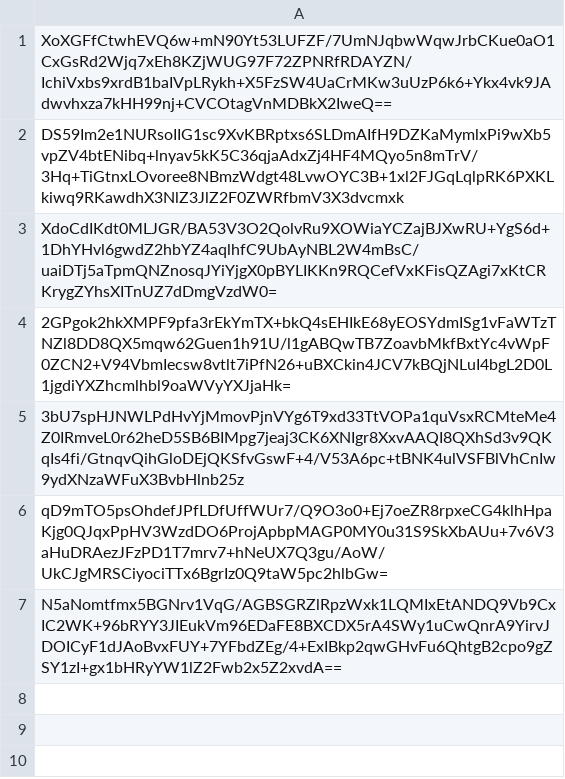
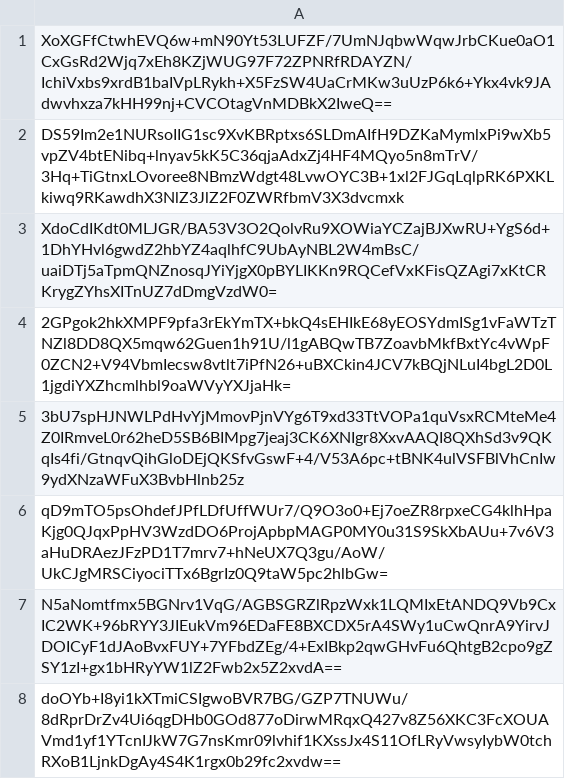
Before and after one commit to pwn2winctf/2018submissions, a CSV file: b/d59/3badd466355306406fad2395c3812ae75b719601f338fe99ac79968c1a84/submissions.csv, drawn as a sheet; the diff names each change by its address in the sheet, - before the commit and + after, or states it on an @@ line.

Commit message:
Proof: found flag for too_slow

```diff
--- a/b/d59/3badd466355306406fad2395c3812ae75b719601f338fe99ac79968c1a84/submissions.csv
+++ b/b/d59/3badd466355306406fad2395c3812ae75b719601f338fe99ac79968c1a84/submissions.csv
+row 8: doOYb+I8yi1kXTmiCSIgwoBVR7BG/GZP7TNUWu/8dRprDrZv4Ui6qgDHb0GOd877oDirwMRqxQ427v8Z56XKC3FcXOUAVmd1yf1YTcnIJkW7G7nsKmr09lvhif1KXssJx4S11OfLRyVwsyIybW0tchRXoB1LjnkDgAy4S4K1rgx0b29fc2xvdw==
```
